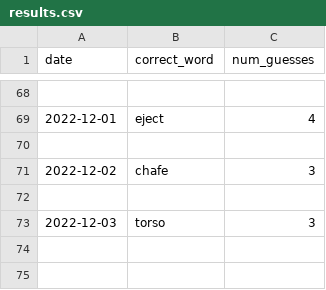
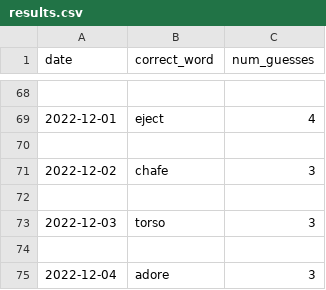
Before and after one commit to o10baird/wordle_tool, a CSV file: data/results.csv, drawn as a sheet; only a part is shown, gaps mark what is left out.

```diff
--- a/data/results.csv
+++ b/data/results.csv
@@ -73 +73,3 @@ date,correct_word,num_guesses
 2022-12-03,torso,3
+
+2022-12-04,adore,3
```
Also changed, not shown: 1 other file.
